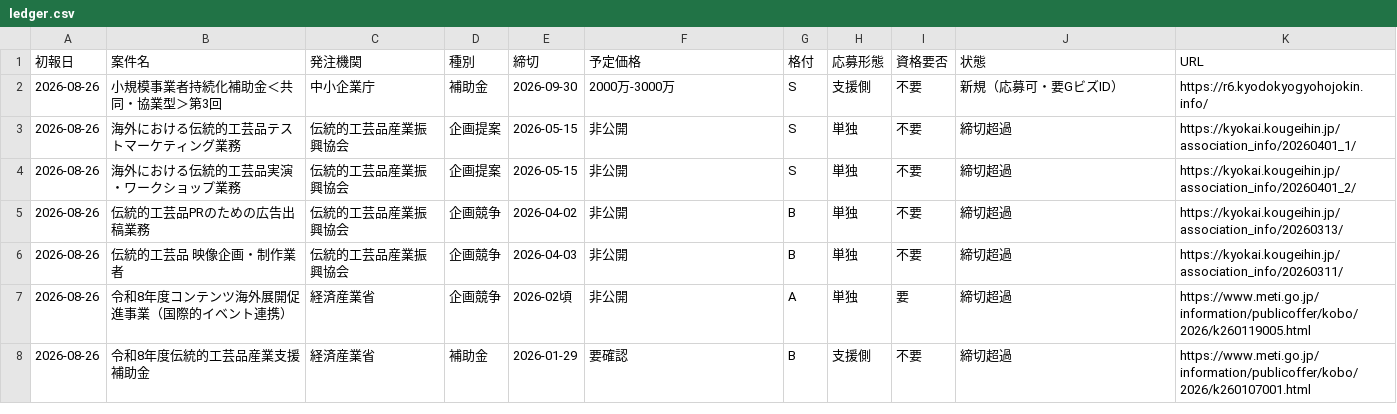
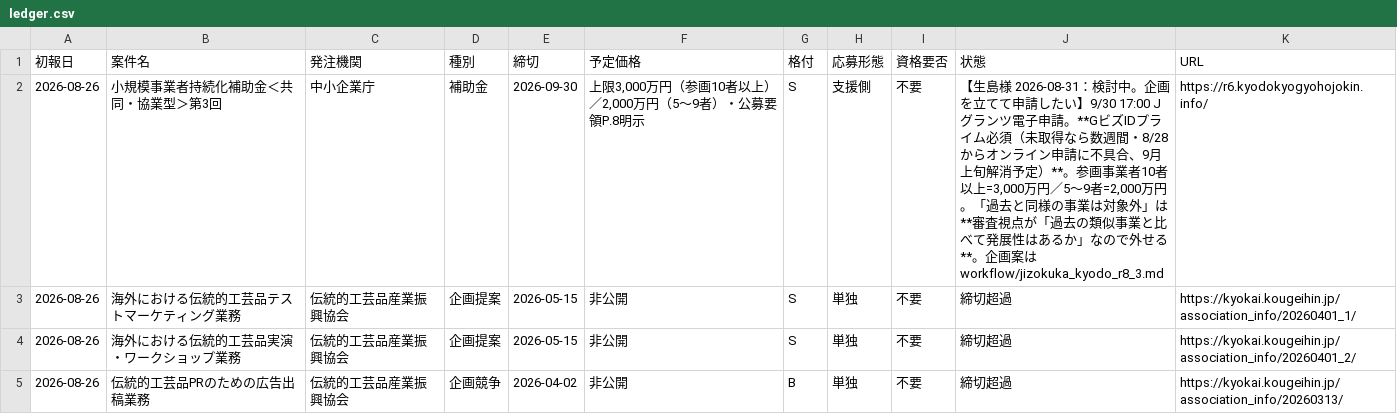
Before and after one commit to yixima/hojo, a CSV file: data/ledger.csv, drawn as a sheet; only a part is shown; the shorter side is filled out with more unchanged rows; the diff covers the shown part only.

```diff
--- a/data/ledger.csv
+++ b/data/ledger.csv
@@ -1,3 +1,3 @@
 初報日,案件名,発注機関,種別,締切,予定価格,格付,応募形態,資格要否,状態,URL
-2026-08-26,小規模事業者持続化補助金＜共同・協業型＞第3回,中小企業庁,補助金,2026-09-30,2000万-3000万,S,支援側,不要,新規（応募可・要GビズID）,https://r6.kyodokyogyohojokin.info/
+2026-08-26,小規模事業者持続化補助金＜共同・協業型＞第3回,中小企業庁,補助金,2026-09-30,"上限3,000万円（参画10者以上）／2,000万円（5〜9者）・公募要領P.8明示",S,支援側,不要,"【生島様 2026-08-31：検討中。企画を立てて申請したい】9/30 17:00 Jグランツ電子申請。**GビズIDプライム必須（未取得なら数週間・8/28からオンライン申請に不具合、9月上旬解消予定）**。参画事業者10者以上=3,000万円／5〜9者=2,000万円。「過去と同様の事業は対象外」は**審査視点が「過去の類似事業と比べて発展性はあるか」なので外せる**。企画案は workflow/jizokuka_kyodo_r8_3.md",https://r6.kyodokyogyohojokin.info/
 2026-08-26,海外における伝統的工芸品テストマーケティング業務,伝統的工芸品産業振興協会,企画提案,2026-05-15,非公開,S,単独,不要,締切超過,https://kyokai.kougeihin.jp/association_info/20260401_1/
```
Also changed, not shown: 15 edited cells elsewhere in this file, 3 other files.
